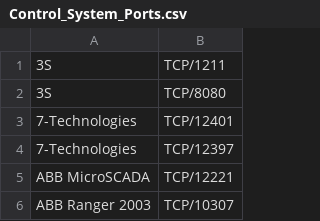
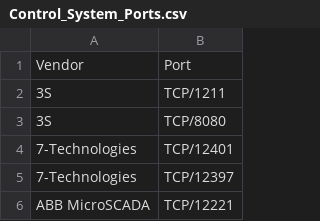
Before and after one commit to xl7dev/ICSecurity, a CSV file: Control_System_Ports.csv, drawn as a sheet; only a part is shown; the shorter side is filled out with more unchanged rows.

Commit message:
fix

```diff
--- a/Control_System_Ports.csv
+++ b/Control_System_Ports.csv
@@ -1 +1,2 @@
+Vendor,Port
 3S,TCP/1211
```
